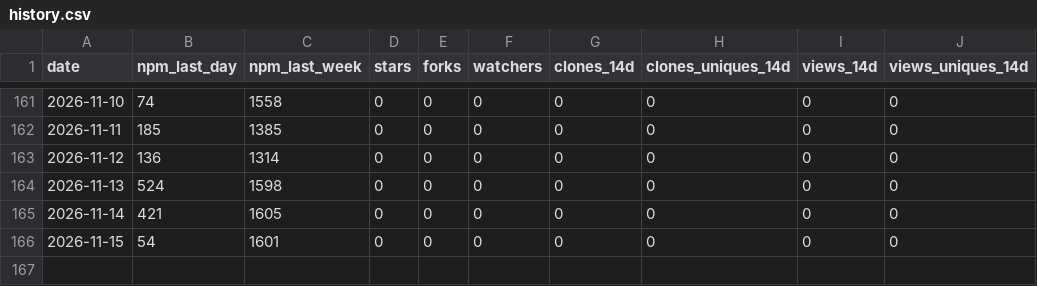
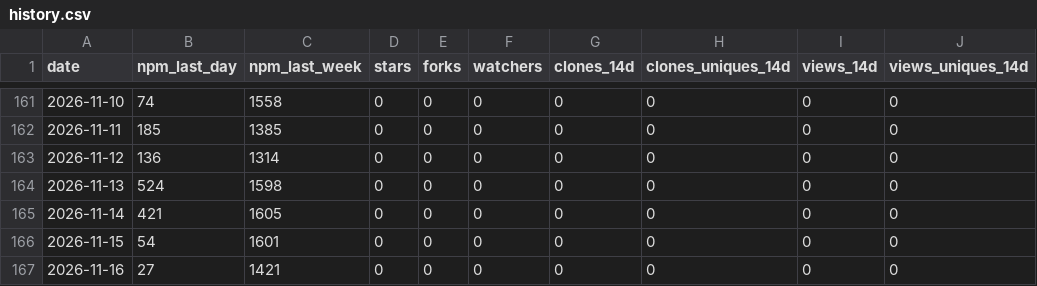
Before and after one commit to sabaiway/agent-workflow-kit, a CSV file: stats/history.csv, drawn as a sheet; only a part is shown, gaps mark what is left out; the diff names each change by its address in the sheet, - before the commit and + after, or states it on an @@ line.

```diff
--- a/stats/history.csv
+++ b/stats/history.csv
+row 167: 2026-11-16 | 27 | 1421 | 0 | 0 | 0 | 0 | 0 | 0 | 0
```
